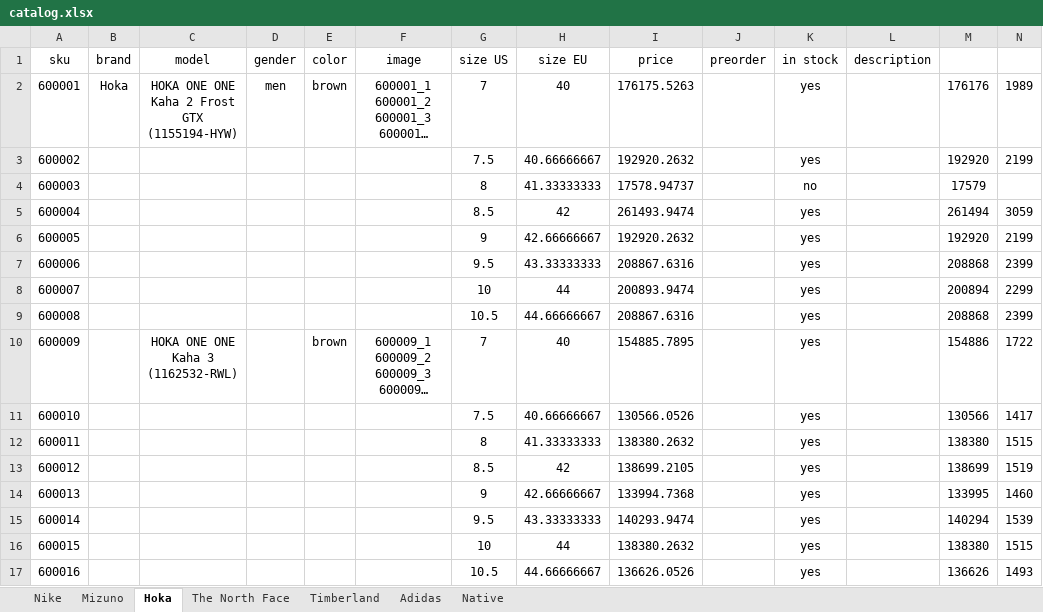
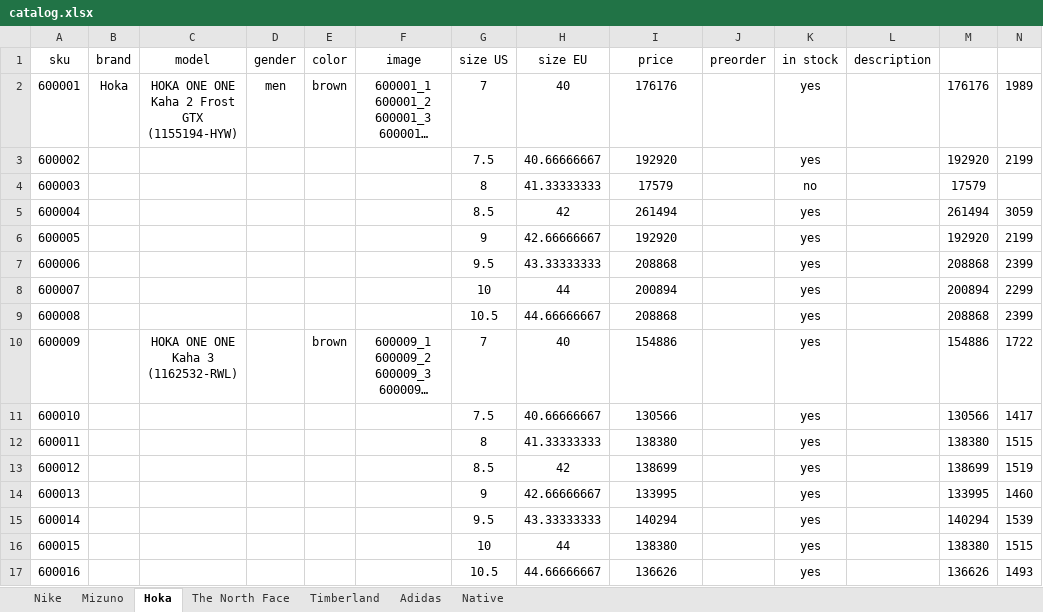
Before and after one commit to dauralio-cell/jmd_store, an Excel workbook: data/catalog.xlsx, sheet Hoka, drawn as a sheet; long unchanged cells end in …; values as stored, in another font and other column widths than the file's, no borders; the diff names each change by its address in the sheet, - before the commit and + after, or states it on an @@ line.

```diff
--- a/data/catalog.xlsx (sheet Hoka)
+++ b/data/catalog.xlsx (sheet Hoka)
-I2 (price): 176175.5263
+I2 (price): 176176
-I3 (price): 192920.2632
+I3 (price): 192920
-I4 (price): 17578.94737
+I4 (price): 17579
-I5 (price): 261493.9474
+I5 (price): 261494
-I6 (price): 192920.2632
+I6 (price): 192920
-I7 (price): 208867.6316
+I7 (price): 208868
-I8 (price): 200893.9474
+I8 (price): 200894
-I9 (price): 208867.6316
+I9 (price): 208868
-I10 (price): 154885.7895
+I10 (price): 154886
-I11 (price): 130566.0526
+I11 (price): 130566
-I12 (price): 138380.2632
+I12 (price): 138380
-I13 (price): 138699.2105
+I13 (price): 138699
-I14 (price): 133994.7368
+I14 (price): 133995
-I15 (price): 140293.9474
+I15 (price): 140294
-I16 (price): 138380.2632
+I16 (price): 138380
-I17 (price): 136626.0526
+I17 (price): 136626
```
Also changed, not shown: sheet Mizuno, sheet Nike, 3 other files.
